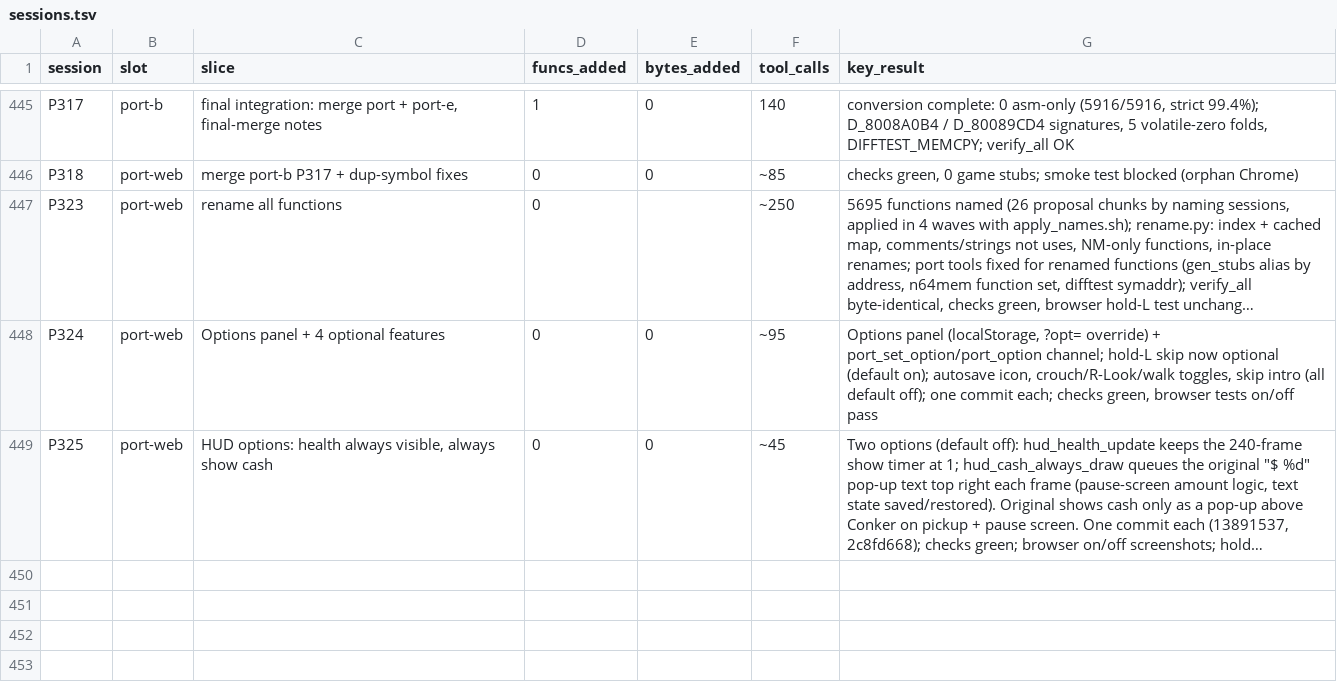
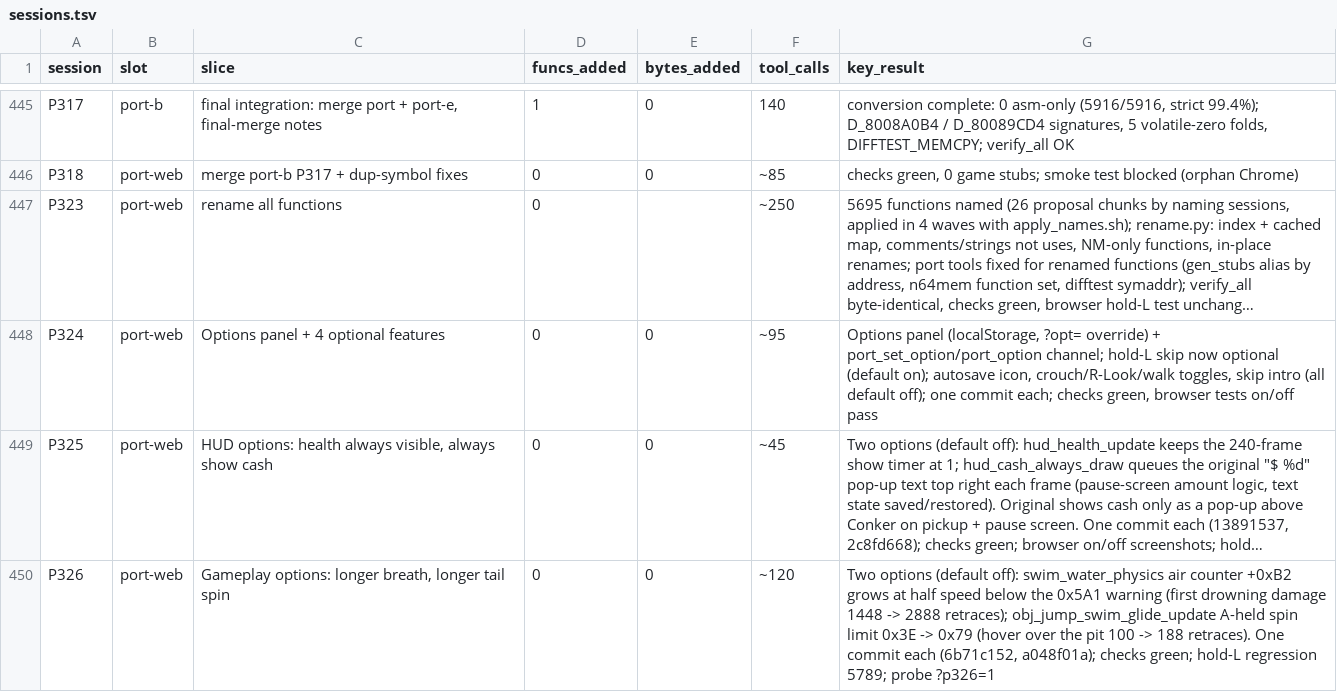
Before and after one commit to Sorikairox/conker-eu-port, a TSV file: docs/progress/sessions.tsv, drawn as a sheet; only a part is shown, gaps mark what is left out; long unchanged cells end in …; the diff names each change by its address in the sheet, - before the commit and + after, or states it on an @@ line.

```diff
--- a/docs/progress/sessions.tsv
+++ b/docs/progress/sessions.tsv
+row 450: P326 | port-web | Gameplay options: longer breath, longer tail spin | 0 | 0 | ~120 | Two options (default off): swim_water_physics air counter +0xB2 grows at half speed below the 0x5A1 warning (first drowning damage 1448 -> 2888 retraces); obj_jump_swim_glide_update A-held spin limit 0x3E -> 0x79 (hover over the pit 100 -> 188 retraces). One commit each (6b71c152, a048f01a); checks green; hold-L regression 5789; probe ?p326=1
```
Also changed, not shown: 10 other files.
